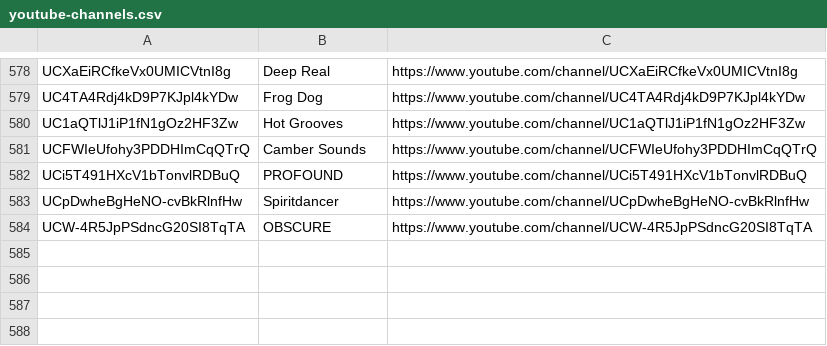
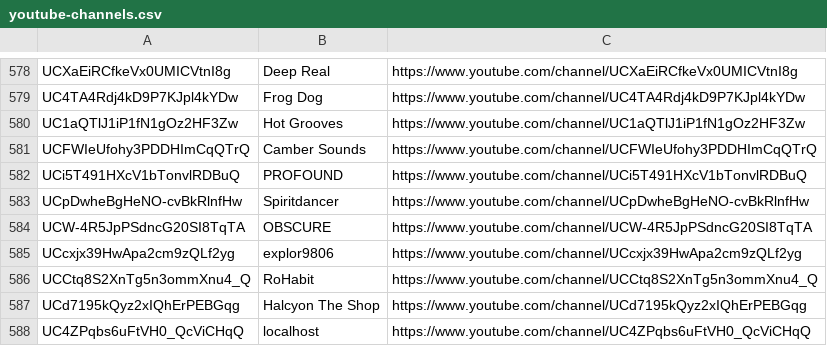
Before and after one commit to mirrorfm/data, a CSV file: youtube-channels.csv, drawn as a sheet; only a part is shown, gaps mark what is left out.

Commit message:
[channel] explor9806 , RoHabit, Halcyon The Shop, localhost

```diff
--- a/youtube-channels.csv
+++ b/youtube-channels.csv
@@ -584 +584,5 @@ UCpDwheBgHeNO-cvBkRlnfHw, Spiritdancer, https://www.youtube.com/channel/UCpDwheB
 UCW-4R5JpPSdncG20SI8TqTA, OBSCURE, https://www.youtube.com/channel/UCW-4R5JpPSdncG20SI8TqTA
+UCcxjx39HwApa2cm9zQLf2yg, explor9806, https://www.youtube.com/channel/UCcxjx39HwApa2cm9zQLf2yg
+UCCtq8S2XnTg5n3ommXnu4_Q, RoHabit, https://www.youtube.com/channel/UCCtq8S2XnTg5n3ommXnu4_Q
+UCd7195kQyz2xIQhErPEBGqg, Halcyon The Shop, https://www.youtube.com/channel/UCd7195kQyz2xIQhErPEBGqg
+UC4ZPqbs6uFtVH0_QcViCHqQ, localhost, https://www.youtube.com/channel/UC4ZPqbs6uFtVH0_QcViCHqQ
```
